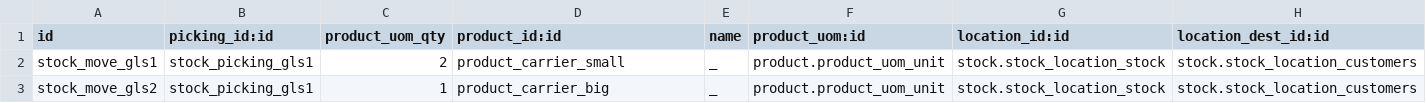
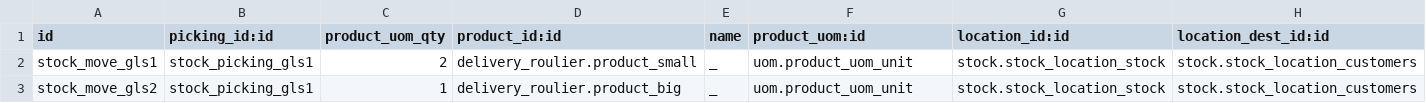
Before and after one commit to OCA/delivery-carrier, a CSV file: delivery_carrier_label_gls/demo/stock.move.csv, drawn as a sheet.

Commit message:
MIGR 12.0 delivery_carrier_label_gls

```diff
--- a/delivery_carrier_label_gls/demo/stock.move.csv
+++ b/delivery_carrier_label_gls/demo/stock.move.csv
@@ -1,3 +1,3 @@
 id,picking_id:id,product_uom_qty,product_id:id,name,product_uom:id,location_id:id,location_dest_id:id
-stock_move_gls1,stock_picking_gls1,2,product_carrier_small,_,product.product_uom_unit,stock.stock_location_stock,stock.stock_location_customers
-stock_move_gls2,stock_picking_gls1,1,product_carrier_big,_,product.product_uom_unit,stock.stock_location_stock,stock.stock_location_customers
+stock_move_gls1,stock_picking_gls1,2,delivery_roulier.product_small,_,uom.product_uom_unit,stock.stock_location_stock,stock.stock_location_customers
+stock_move_gls2,stock_picking_gls1,1,delivery_roulier.product_big,_,uom.product_uom_unit,stock.stock_location_stock,stock.stock_location_customers
```
Also changed, not shown: 38 other files.
